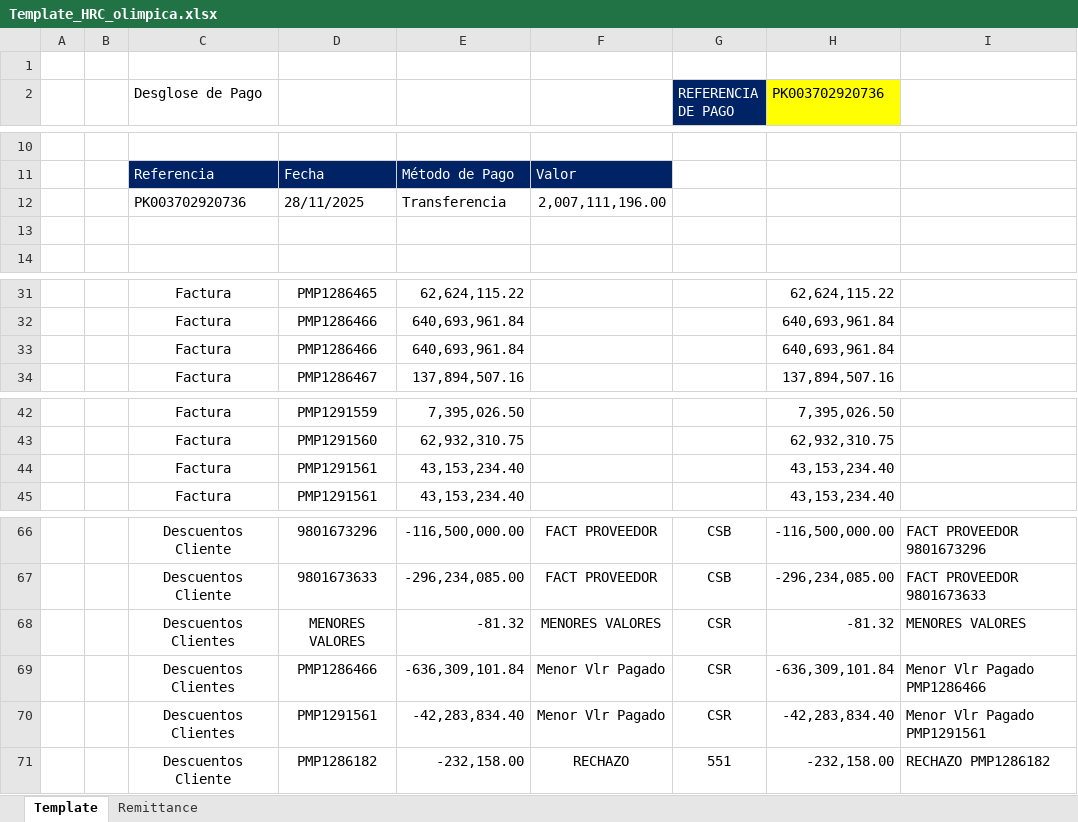
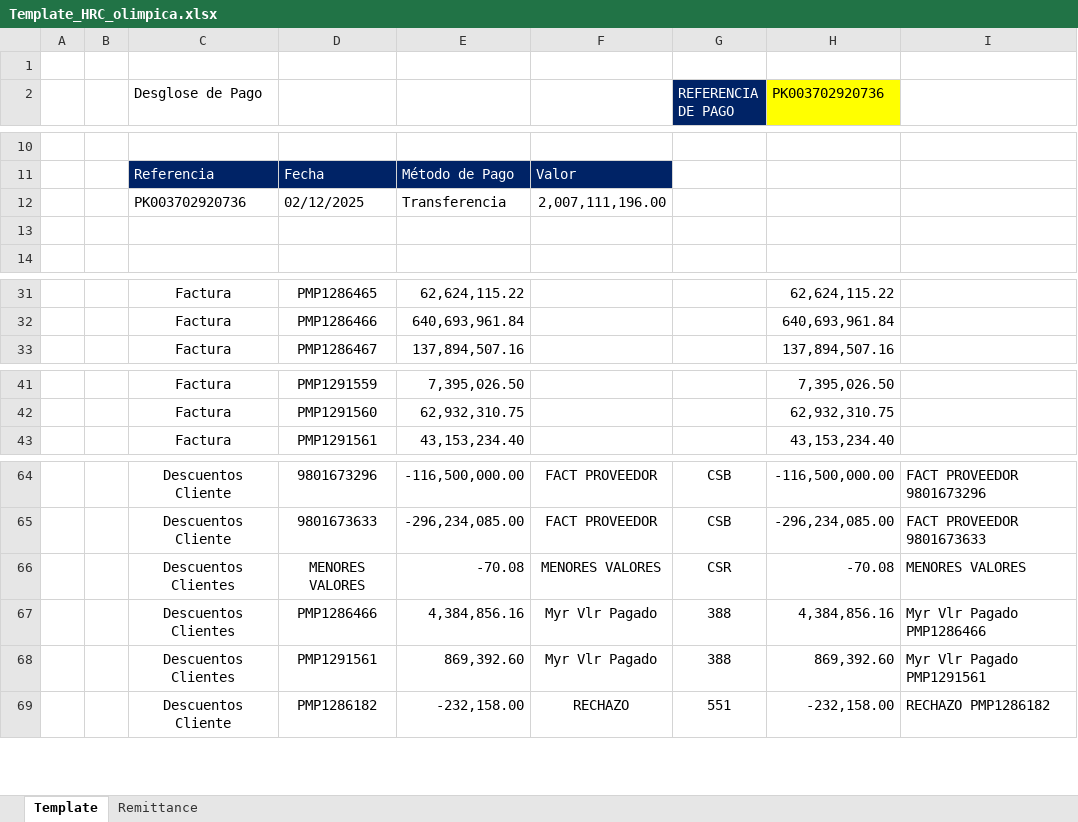
Before and after one commit to svbdatavision/Unilever_Collect_Digital, an Excel workbook: Pruebas/Archivos/Template/Colombia/Template_HRC_olimpica.xlsx, sheet Template, drawn as a sheet; only a part is shown, gaps mark what is left out; values as stored, in another font and other column widths than the file's, no borders; removed rows and columns are numbered as before the commit, all else as after; the diff names each change by its address in the sheet, - before the commit and + after, or states it on an @@ line.

Commit message:
Ajuste Olimpica sum de importes de Facturas en Olimica Colombia

```diff
--- a/Pruebas/Archivos/Template/Colombia/Template_HRC_olimpica.xlsx (sheet Template)
+++ b/Pruebas/Archivos/Template/Colombia/Template_HRC_olimpica.xlsx (sheet Template)
-D12: 28/11/2025
+D12: 02/12/2025
-row 33:  |  | Factura | PMP1286466 | 640,693,961.84 |  |  | 640,693,961.84
-row 44:  |  | Factura | PMP1291561 | 43,153,234.40 |  |  | 43,153,234.40
-E66: -81.32
+E66: -70.08
-H66 (PK003702920736): -81.32
+H66 (PK003702920736): -70.08
-row 69:  |  | Descuentos Clientes | PMP1286466 | -636,309,101.84 | Menor Vlr Pagado | CSR | -636,309,101.84 | Menor Vlr Pagado PMP1286466
-row 70:  |  | Descuentos Clientes | PMP1291561 | -42,283,834.40 | Menor Vlr Pagado | CSR | -42,283,834.40 | Menor Vlr Pagado PMP1291561
+row 67:  |  | Descuentos Clientes | PMP1286466 | 4,384,856.16 | Myr Vlr Pagado | 388 | 4,384,856.16 | Myr Vlr Pagado PMP1286466
+row 68:  |  | Descuentos Clientes | PMP1291561 | 869,392.60 | Myr Vlr Pagado | 388 | 869,392.60 | Myr Vlr Pagado PMP1291561
```
Also changed, not shown: 9 other files.
